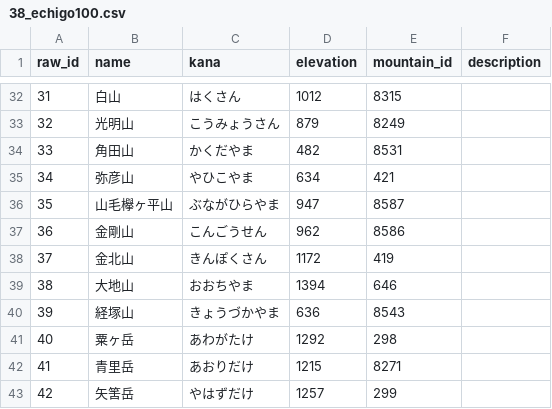
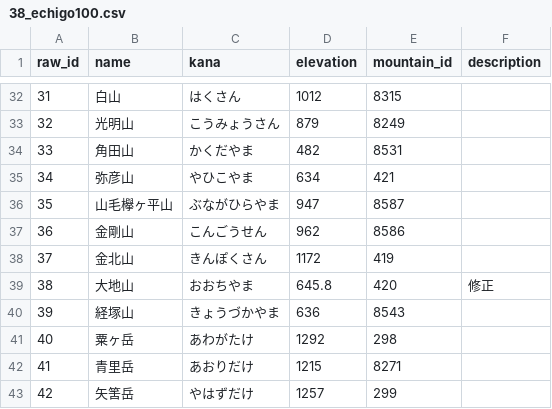
Before and after one commit to yama-db/core, a CSV file: data_sources/book_web/raw/38_echigo100.csv, drawn as a sheet; only a part is shown, gaps mark what is left out.

```diff
--- a/data_sources/book_web/raw/38_echigo100.csv
+++ b/data_sources/book_web/raw/38_echigo100.csv
@@ -38,3 +38,3 @@ raw_id,name,kana,elevation,mountain_id,description
 37,金北山,きんぽくさん,1172,419,
-38,大地山,おおちやま,1394,646,
+38,大地山,おおちやま,645.8,420,修正
 39,経塚山,きょうづかやま,636,8543,
```
Also changed, not shown: data_sources/book_web/raw/12_oita.csv.
